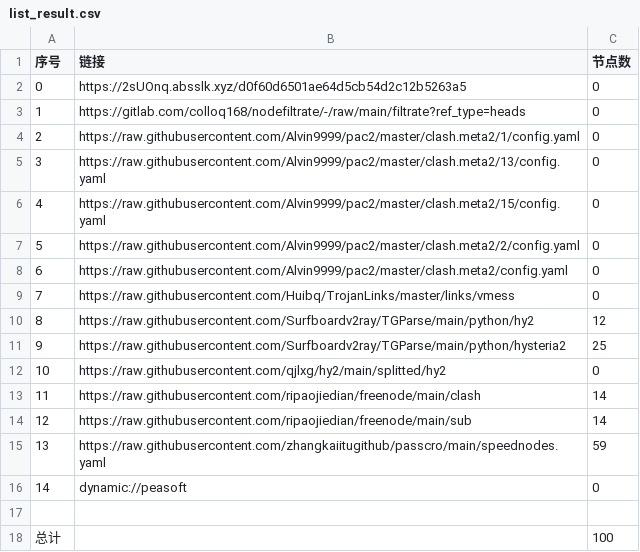
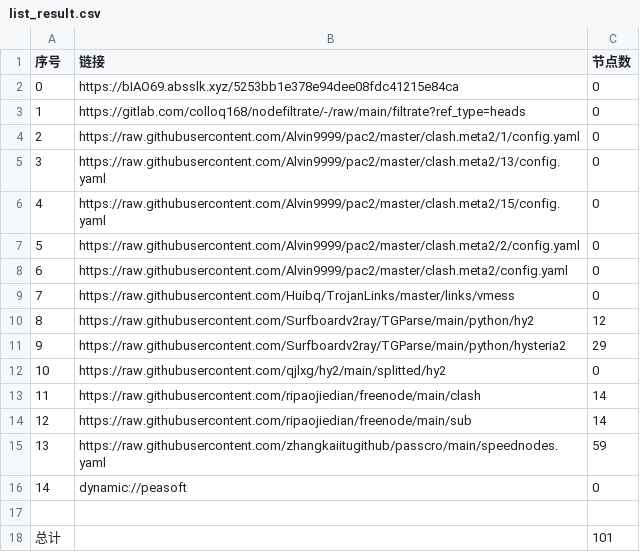
Before and after one commit to shibaobei1/AutoMergePublicNodes--mfjd, a CSV file: list_result.csv, drawn as a sheet.

```diff
--- a/list_result.csv
+++ b/list_result.csv
@@ -1,3 +1,3 @@
 序号,链接,节点数
-0,https://2sUOnq.absslk.xyz/d0f60d6501ae64d5cb54d2c12b5263a5,0
+0,https://bIAO69.absslk.xyz/5253bb1e378e94dee08fdc41215e84ca,0
 1,https://gitlab.com/colloq168/nodefiltrate/-/raw/main/filtrate?ref_type=heads,0
@@ -10,3 +10,3 @@
 8,https://raw.githubusercontent.com/Surfboardv2ray/TGParse/main/python/hy2,12
-9,https://raw.githubusercontent.com/Surfboardv2ray/TGParse/main/python/hysteria2,25
+9,https://raw.githubusercontent.com/Surfboardv2ray/TGParse/main/python/hysteria2,29
 10,https://raw.githubusercontent.com/qjlxg/hy2/main/splitted/hy2,0
@@ -17,2 +17,2 @@
 
-总计,,100
+总计,,101
```
Also changed, not shown: 6 other files.
